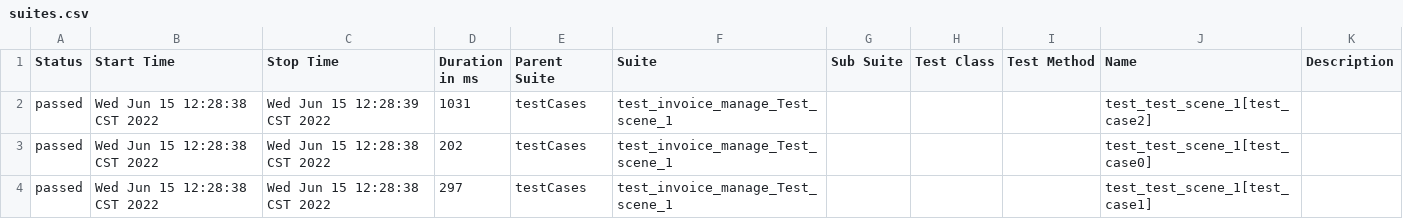
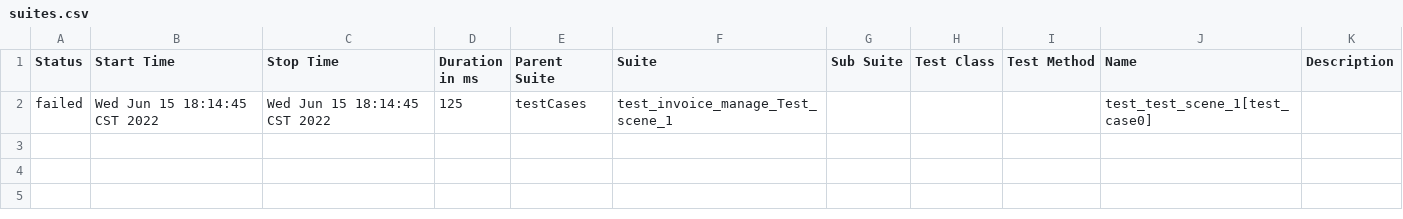
Before and after one commit to muzili0903/APIframework, a CSV file: reports/html/data/suites.csv, drawn as a sheet.

```diff
--- a/reports/html/data/suites.csv
+++ b/reports/html/data/suites.csv
@@ -1,4 +1,2 @@
 "Status","Start Time","Stop Time","Duration in ms","Parent Suite","Suite","Sub Suite","Test Class","Test Method","Name","Description"
-"passed","Wed Jun 15 12:28:38 CST 2022","Wed Jun 15 12:28:39 CST 2022","1031","testCases","test_invoice_manage_Test_scene_1","","","","test_test_scene_1[test_case2]",""
-"passed","Wed Jun 15 12:28:38 CST 2022","Wed Jun 15 12:28:38 CST 2022","202","testCases","test_invoice_manage_Test_scene_1","","","","test_test_scene_1[test_case0]",""
-"passed","Wed Jun 15 12:28:38 CST 2022","Wed Jun 15 12:28:38 CST 2022","297","testCases","test_invoice_manage_Test_scene_1","","","","test_test_scene_1[test_case1]",""
+"failed","Wed Jun 15 18:14:45 CST 2022","Wed Jun 15 18:14:45 CST 2022","125","testCases","test_invoice_manage_Test_scene_1","","","","test_test_scene_1[test_case0]",""
```
Also changed, not shown: 46 other files.
